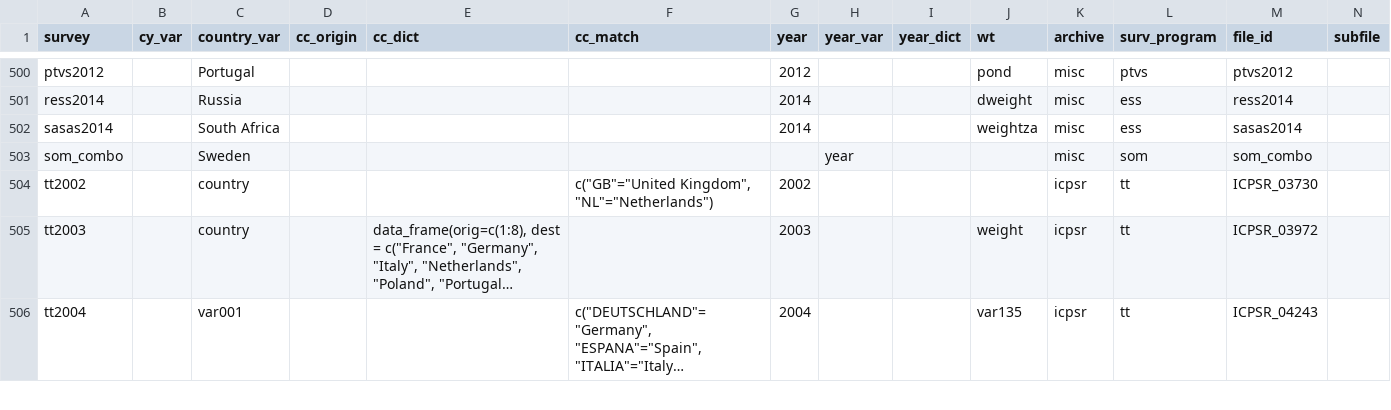
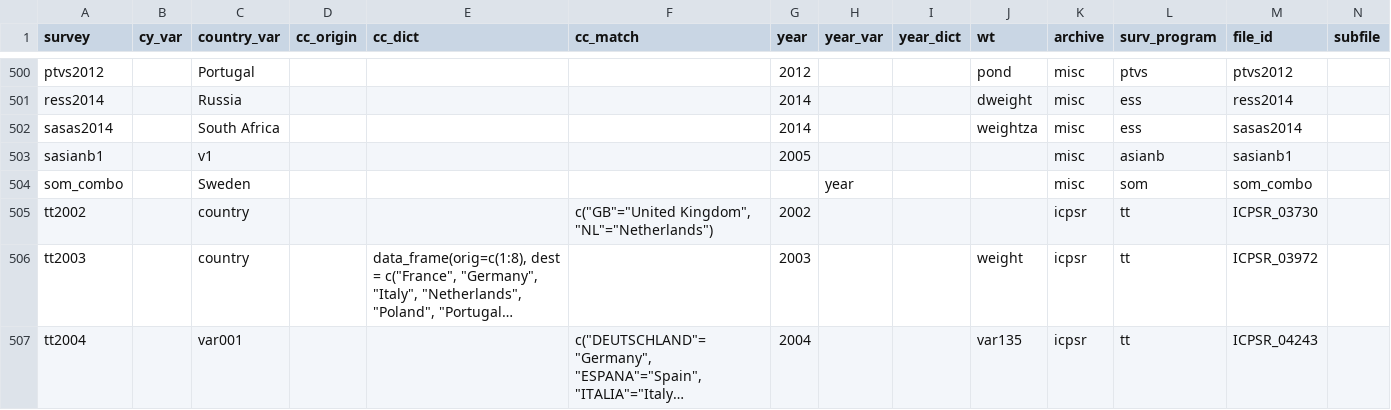
Before and after one commit to fsolt/DCPOtools, a CSV file: data/surveys_data.csv, drawn as a sheet; only a part is shown, gaps mark what is left out; long unchanged cells end in …; rows hold the shown columns only; the diff names each change by its address in the sheet, - before the commit and + after, or states it on an @@ line.

Commit message:
add sasianb1 for #9

```diff
--- a/data/surveys_data.csv
+++ b/data/surveys_data.csv
+row 503: sasianb1 |  | v1 |  |  |  | 2005 |  |  |  | misc | asianb | sasianb1
```
Also changed, not shown: 1 other file.
